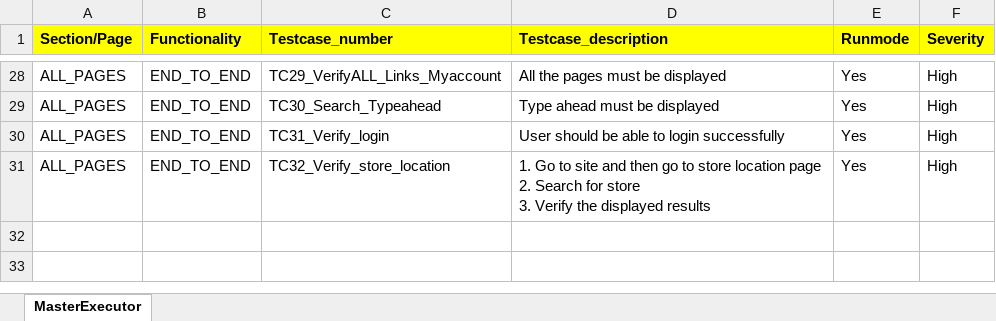
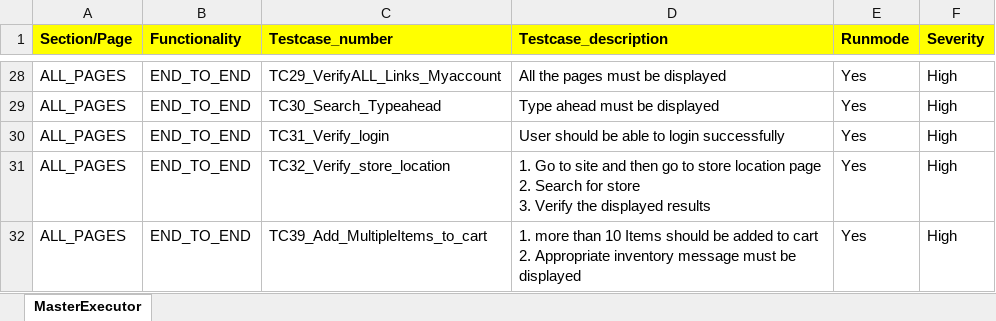
Before and after one commit to RKLogixal/KAMAN_Sanity, an Excel workbook: Input_files/Master_executors/MasterExecutor_Sanity.xlsx, sheet MasterExecutor, drawn as a sheet; only a part is shown, gaps mark what is left out; values as stored, in another font and other column widths than the file's, no borders; conditional formats not drawn; ↵ is a line break in a cell; the diff names each change by its address in the sheet, - before the commit and + after, or states it on an @@ line.

Commit message:
Adding new testcase for 20 products add to cart

```diff
--- a/Input_files/Master_executors/MasterExecutor_Sanity.xlsx (sheet MasterExecutor)
+++ b/Input_files/Master_executors/MasterExecutor_Sanity.xlsx (sheet MasterExecutor)
+row 32: ALL_PAGES | END_TO_END | TC39_Add_MultipleItems_to_cart | 1. more than 10 Items should be added to cart ↵ 2. Appropriate inventory message must be displayed | Yes | High
```
Also changed, not shown: 2 other files.
